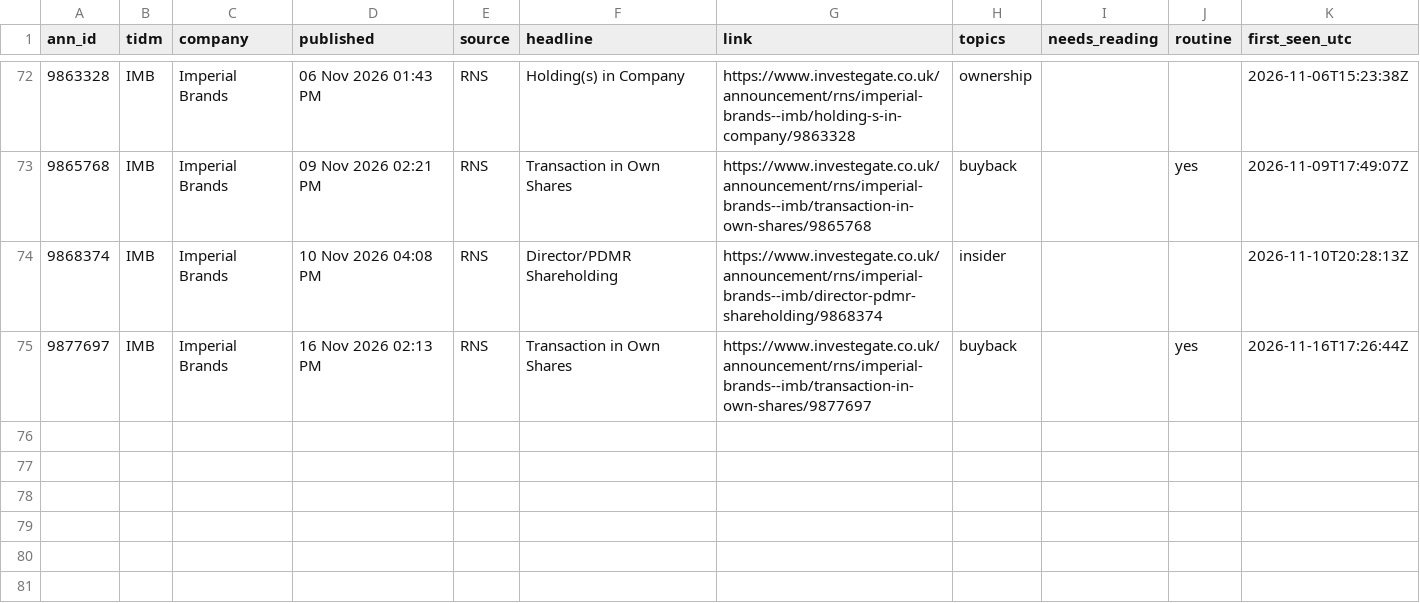
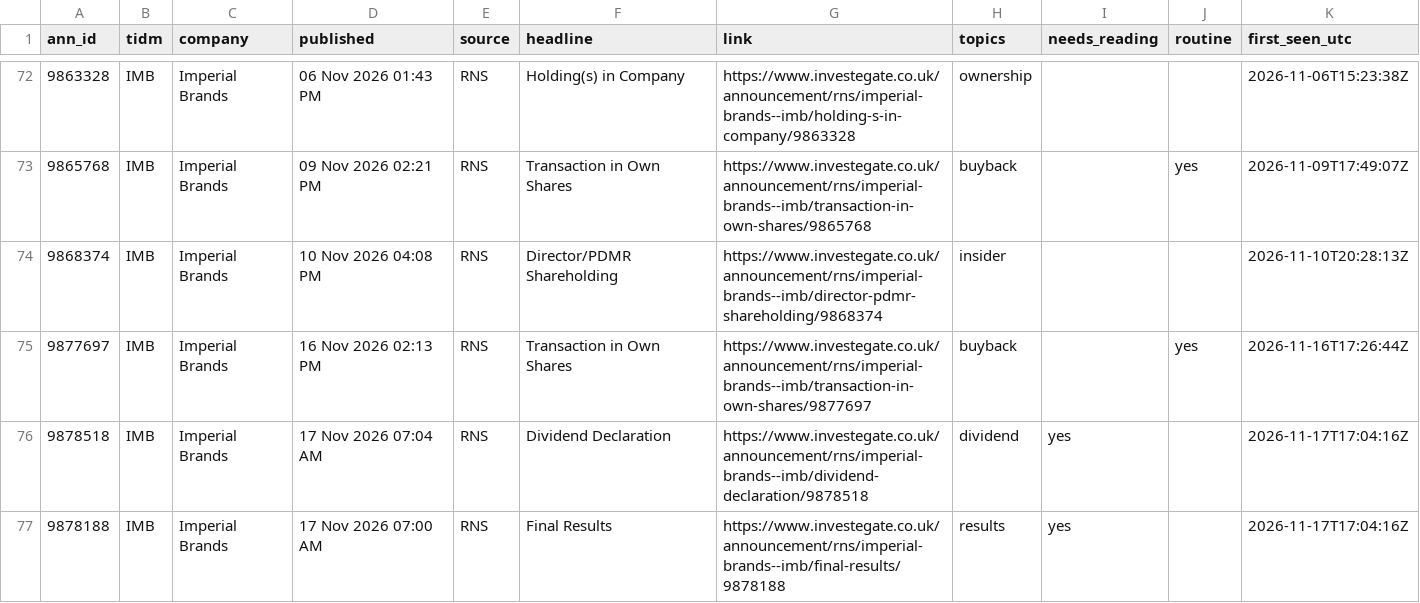
Before and after one commit to Jim-Lohse/investment-lab, a CSV file: data/filings/uk_rns.csv, drawn as a sheet; only a part is shown, gaps mark what is left out.

```diff
--- a/data/filings/uk_rns.csv
+++ b/data/filings/uk_rns.csv
@@ -75 +75,3 @@ ann_id,tidm,company,published,source,headline,link,topics,needs_reading,routine,
 9877697,IMB,Imperial Brands,16 Nov 2026 02:13 PM,RNS,Transaction in Own Shares,https://www.investegate.co.uk/announcement/rns/imperial-brands--imb/transaction-in-own-shares/9877697,buyback,,yes,2026-11-16T17:26:44Z
+9878518,IMB,Imperial Brands,17 Nov 2026 07:04 AM,RNS,Dividend Declaration,https://www.investegate.co.uk/announcement/rns/imperial-brands--imb/dividend-declaration/9878518,dividend,yes,,2026-11-17T17:04:16Z
+9878188,IMB,Imperial Brands,17 Nov 2026 07:00 AM,RNS,Final Results,https://www.investegate.co.uk/announcement/rns/imperial-brands--imb/final-results/9878188,results,yes,,2026-11-17T17:04:16Z
```
Also changed, not shown: 2 other files.
